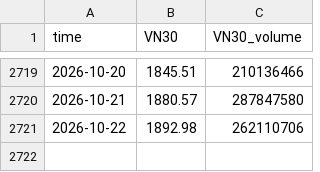
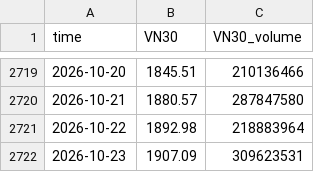
Before and after one commit to cuocsongthinhvuong8868-sketch/onl_quant-platform, a CSV file: data_lake/vn30_cache.csv, drawn as a sheet; only a part is shown, gaps mark what is left out.

```diff
--- a/data_lake/vn30_cache.csv
+++ b/data_lake/vn30_cache.csv
@@ -2720,2 +2720,3 @@ time,VN30,VN30_volume
 2026-10-21,1880.57,287847580
-2026-10-22,1892.98,262110706
+2026-10-22,1892.98,218883964
+2026-10-23,1907.09,309623531
```
Also changed, not shown: data_lake/LaiSuatLienNganHang_Wichart.csv, data_lake/vnindex_cache.csv, 5 other files.
